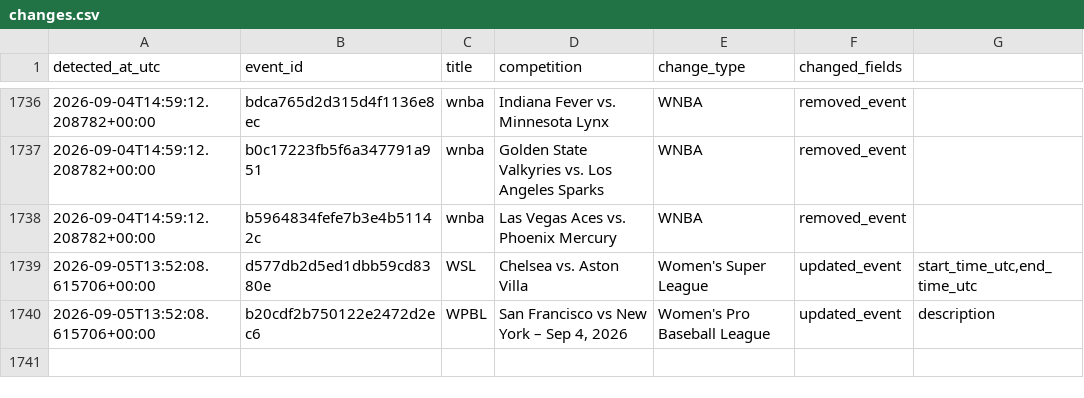
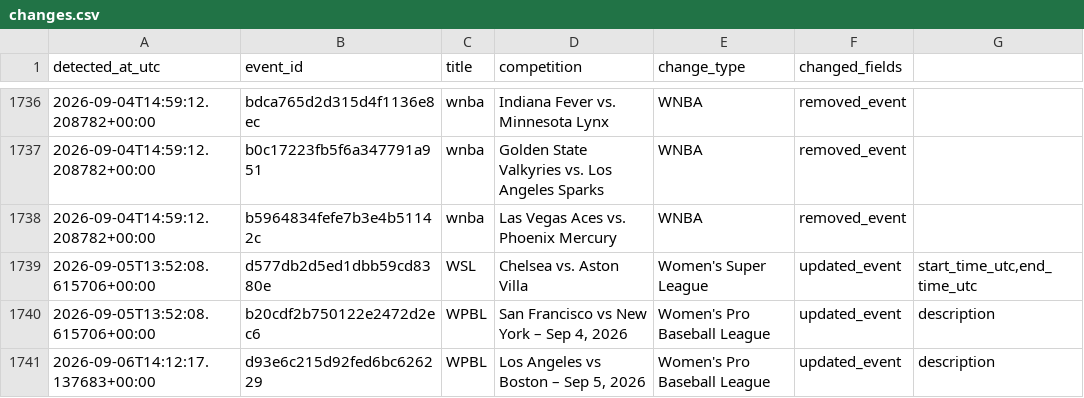
Before and after one commit to lemon-pie-now/her-match-automation, a CSV file: data/changes.csv, drawn as a sheet; only a part is shown, gaps mark what is left out; the diff names each change by its address in the sheet, - before the commit and + after, or states it on an @@ line.

```diff
--- a/data/changes.csv
+++ b/data/changes.csv
+row 1741: 2026-09-06T14:12:17.137683+00:00 | d93e6c215d92fed6bc626229 | WPBL | Los Angeles vs Boston – Sep 5, 2026 | Women's Pro Baseball League | updated_event | description
```
Also changed, not shown: data/events.csv, 2 other files.
